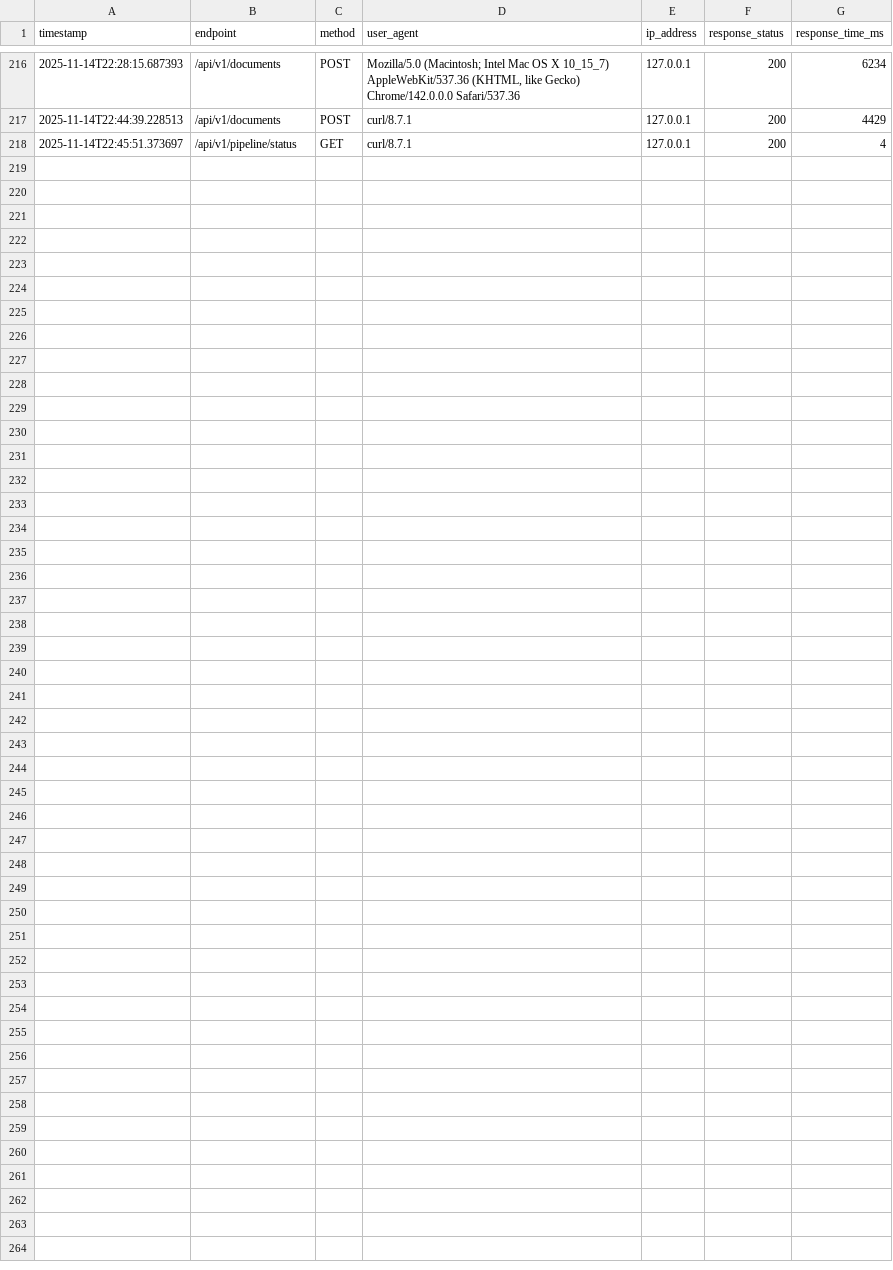
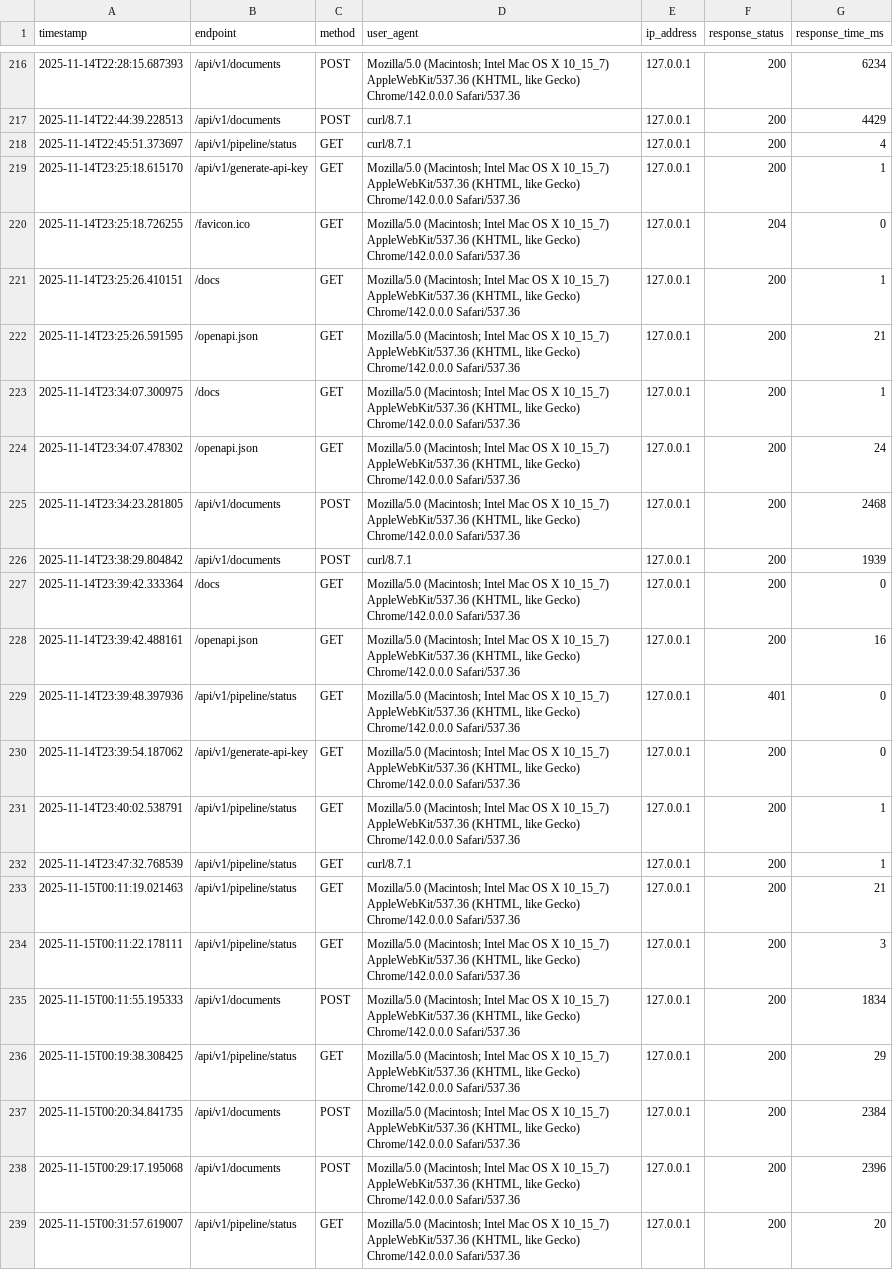
Before and after one commit to Estebmaister/henry_bot_M2, a CSV file: logs/metrics_api.csv, drawn as a sheet; only a part is shown, gaps mark what is left out; the diff names each change by its address in the sheet, - before the commit and + after, or states it on an @@ line.

Commit message:
feat: Add document processing and background task handling
- Introduced new JSON files for document storage and vector store metadata.
- Enhanced logging to track document processing and API interactions.
- Implemented a shared document processor for background tasks to improve efficiency.
- Updated API server to handle document uploads and trigger background processing.
- Improved error handling and logging for document processing.
- Added support for processing DOCX and TXT files, with chunking and metadata storage.
- Updated metrics logging to capture API usage and response times.

```diff
--- a/logs/metrics_api.csv
+++ b/logs/metrics_api.csv
+row 219: 2025-11-14T23:25:18.615170 | /api/v1/generate-api-key | GET | Mozilla/5.0 (Macintosh; Intel Mac OS X 10_15_7) AppleWebKit/537.36 (KHTML, like Gecko) Chrome/142.0.0.0 Safari/537.36 | 127.0.0.1 | 200 | 1
+row 220: 2025-11-14T23:25:18.726255 | /favicon.ico | GET | Mozilla/5.0 (Macintosh; Intel Mac OS X 10_15_7) AppleWebKit/537.36 (KHTML, like Gecko) Chrome/142.0.0.0 Safari/537.36 | 127.0.0.1 | 204 | 0
+row 221: 2025-11-14T23:25:26.410151 | /docs | GET | Mozilla/5.0 (Macintosh; Intel Mac OS X 10_15_7) AppleWebKit/537.36 (KHTML, like Gecko) Chrome/142.0.0.0 Safari/537.36 | 127.0.0.1 | 200 | 1
+row 222: 2025-11-14T23:25:26.591595 | /openapi.json | GET | Mozilla/5.0 (Macintosh; Intel Mac OS X 10_15_7) AppleWebKit/537.36 (KHTML, like Gecko) Chrome/142.0.0.0 Safari/537.36 | 127.0.0.1 | 200 | 21
+row 223: 2025-11-14T23:34:07.300975 | /docs | GET | Mozilla/5.0 (Macintosh; Intel Mac OS X 10_15_7) AppleWebKit/537.36 (KHTML, like Gecko) Chrome/142.0.0.0 Safari/537.36 | 127.0.0.1 | 200 | 1
+row 224: 2025-11-14T23:34:07.478302 | /openapi.json | GET | Mozilla/5.0 (Macintosh; Intel Mac OS X 10_15_7) AppleWebKit/537.36 (KHTML, like Gecko) Chrome/142.0.0.0 Safari/537.36 | 127.0.0.1 | 200 | 24
+row 225: 2025-11-14T23:34:23.281805 | /api/v1/documents | POST | Mozilla/5.0 (Macintosh; Intel Mac OS X 10_15_7) AppleWebKit/537.36 (KHTML, like Gecko) Chrome/142.0.0.0 Safari/537.36 | 127.0.0.1 | 200 | 2468
+row 226: 2025-11-14T23:38:29.804842 | /api/v1/documents | POST | curl/8.7.1 | 127.0.0.1 | 200 | 1939
+row 227: 2025-11-14T23:39:42.333364 | /docs | GET | Mozilla/5.0 (Macintosh; Intel Mac OS X 10_15_7) AppleWebKit/537.36 (KHTML, like Gecko) Chrome/142.0.0.0 Safari/537.36 | 127.0.0.1 | 200 | 0
+row 228: 2025-11-14T23:39:42.488161 | /openapi.json | GET | Mozilla/5.0 (Macintosh; Intel Mac OS X 10_15_7) AppleWebKit/537.36 (KHTML, like Gecko) Chrome/142.0.0.0 Safari/537.36 | 127.0.0.1 | 200 | 16
+row 229: 2025-11-14T23:39:48.397936 | /api/v1/pipeline/status | GET | Mozilla/5.0 (Macintosh; Intel Mac OS X 10_15_7) AppleWebKit/537.36 (KHTML, like Gecko) Chrome/142.0.0.0 Safari/537.36 | 127.0.0.1 | 401 | 0
+row 230: 2025-11-14T23:39:54.187062 | /api/v1/generate-api-key | GET | Mozilla/5.0 (Macintosh; Intel Mac OS X 10_15_7) AppleWebKit/537.36 (KHTML, like Gecko) Chrome/142.0.0.0 Safari/537.36 | 127.0.0.1 | 200 | 0
+row 231: 2025-11-14T23:40:02.538791 | /api/v1/pipeline/status | GET | Mozilla/5.0 (Macintosh; Intel Mac OS X 10_15_7) AppleWebKit/537.36 (KHTML, like Gecko) Chrome/142.0.0.0 Safari/537.36 | 127.0.0.1 | 200 | 1
+row 232: 2025-11-14T23:47:32.768539 | /api/v1/pipeline/status | GET | curl/8.7.1 | 127.0.0.1 | 200 | 1
+row 233: 2025-11-15T00:11:19.021463 | /api/v1/pipeline/status | GET | Mozilla/5.0 (Macintosh; Intel Mac OS X 10_15_7) AppleWebKit/537.36 (KHTML, like Gecko) Chrome/142.0.0.0 Safari/537.36 | 127.0.0.1 | 200 | 21
+row 234: 2025-11-15T00:11:22.178111 | /api/v1/pipeline/status | GET | Mozilla/5.0 (Macintosh; Intel Mac OS X 10_15_7) AppleWebKit/537.36 (KHTML, like Gecko) Chrome/142.0.0.0 Safari/537.36 | 127.0.0.1 | 200 | 3
+row 235: 2025-11-15T00:11:55.195333 | /api/v1/documents | POST | Mozilla/5.0 (Macintosh; Intel Mac OS X 10_15_7) AppleWebKit/537.36 (KHTML, like Gecko) Chrome/142.0.0.0 Safari/537.36 | 127.0.0.1 | 200 | 1834
+row 236: 2025-11-15T00:19:38.308425 | /api/v1/pipeline/status | GET | Mozilla/5.0 (Macintosh; Intel Mac OS X 10_15_7) AppleWebKit/537.36 (KHTML, like Gecko) Chrome/142.0.0.0 Safari/537.36 | 127.0.0.1 | 200 | 29
+row 237: 2025-11-15T00:20:34.841735 | /api/v1/documents | POST | Mozilla/5.0 (Macintosh; Intel Mac OS X 10_15_7) AppleWebKit/537.36 (KHTML, like Gecko) Chrome/142.0.0.0 Safari/537.36 | 127.0.0.1 | 200 | 2384
+row 238: 2025-11-15T00:29:17.195068 | /api/v1/documents | POST | Mozilla/5.0 (Macintosh; Intel Mac OS X 10_15_7) AppleWebKit/537.36 (KHTML, like Gecko) Chrome/142.0.0.0 Safari/537.36 | 127.0.0.1 | 200 | 2396
+row 239: 2025-11-15T00:31:57.619007 | /api/v1/pipeline/status | GET | Mozilla/5.0 (Macintosh; Intel Mac OS X 10_15_7) AppleWebKit/537.36 (KHTML, like Gecko) Chrome/142.0.0.0 Safari/537.36 | 127.0.0.1 | 200 | 20
```
Also changed, not shown: 7 other files.
